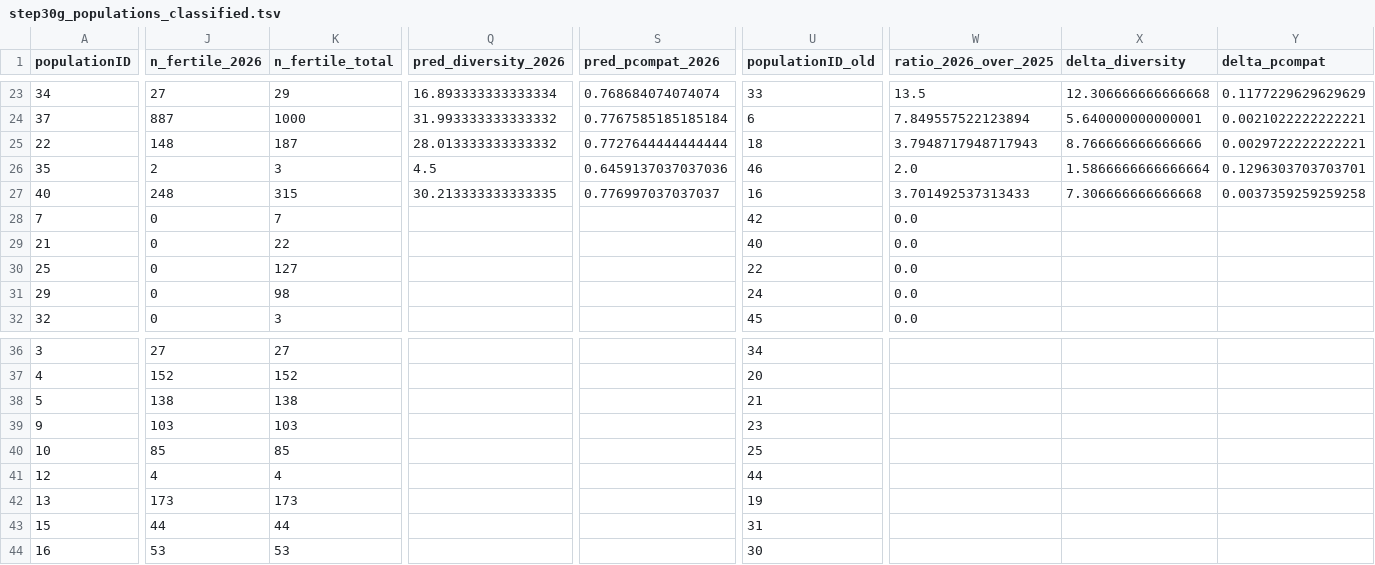
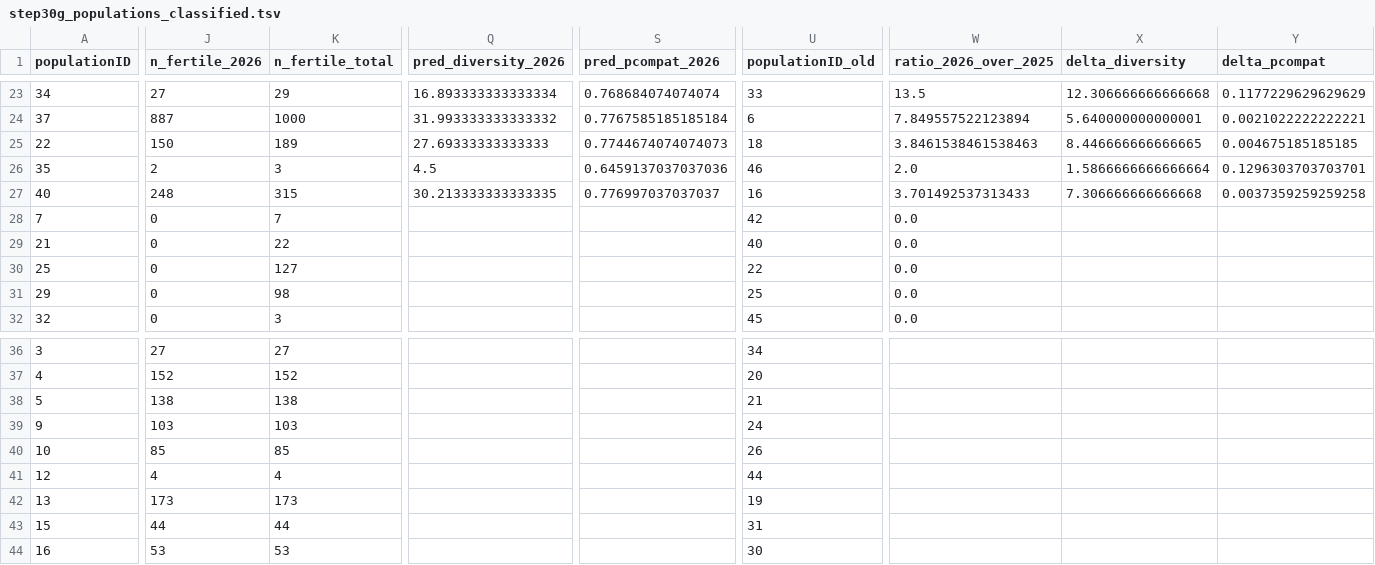
Before and after one commit to svenbuerki/LEPA_mate_limitation, a TSV file: tables/step30g_populations_classified.tsv, drawn as a sheet; only a part is shown, gaps mark what is left out; the diff covers the shown part only; the diff names each change by its address in the sheet, - before the commit and + after, or states it on an @@ line.

```diff
--- a/tables/step30g_populations_classified.tsv
+++ b/tables/step30g_populations_classified.tsv
-J25 (n_fertile_2026): 148
+J25 (n_fertile_2026): 150
-K25 (n_fertile_total): 187
+K25 (n_fertile_total): 189
-Q25 (pred_diversity_2026): 28.013333333333332
+Q25 (pred_diversity_2026): 27.69333333333333
-S25 (pred_pcompat_2026): 0.7727644444444444
+S25 (pred_pcompat_2026): 0.7744674074074073
-W25 (ratio_2026_over_2025): 3.7948717948717943
+W25 (ratio_2026_over_2025): 3.8461538461538463
-X25 (delta_diversity): 8.766666666666666
+X25 (delta_diversity): 8.446666666666665
-Y25 (delta_pcompat): 0.0029722222222221
+Y25 (delta_pcompat): 0.004675185185185
-U31 (populationID_old): 24
+U31 (populationID_old): 25
-U39 (populationID_old): 23
+U39 (populationID_old): 24
-U40 (populationID_old): 25
+U40 (populationID_old): 26
```
Also changed, not shown: 32 edited cells elsewhere in this file, tables/step29a_event_to_deme.tsv, tables/step29c_sampling_frag_aware_per_event_2026.tsv, 55 other files.
